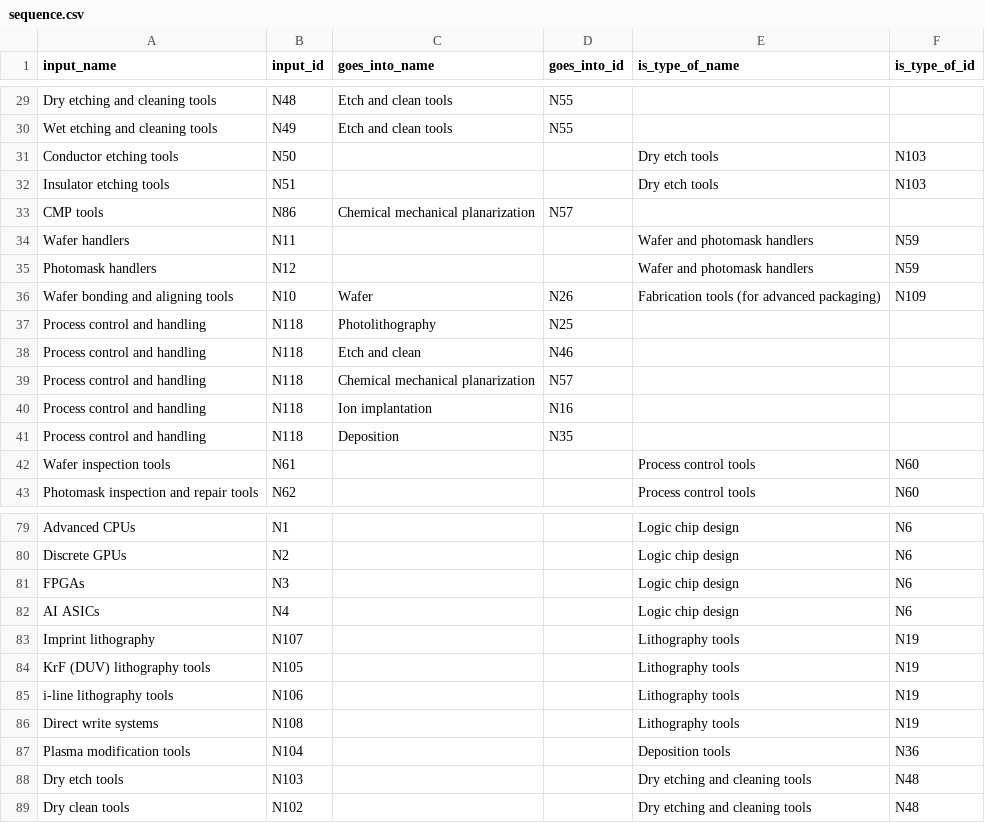
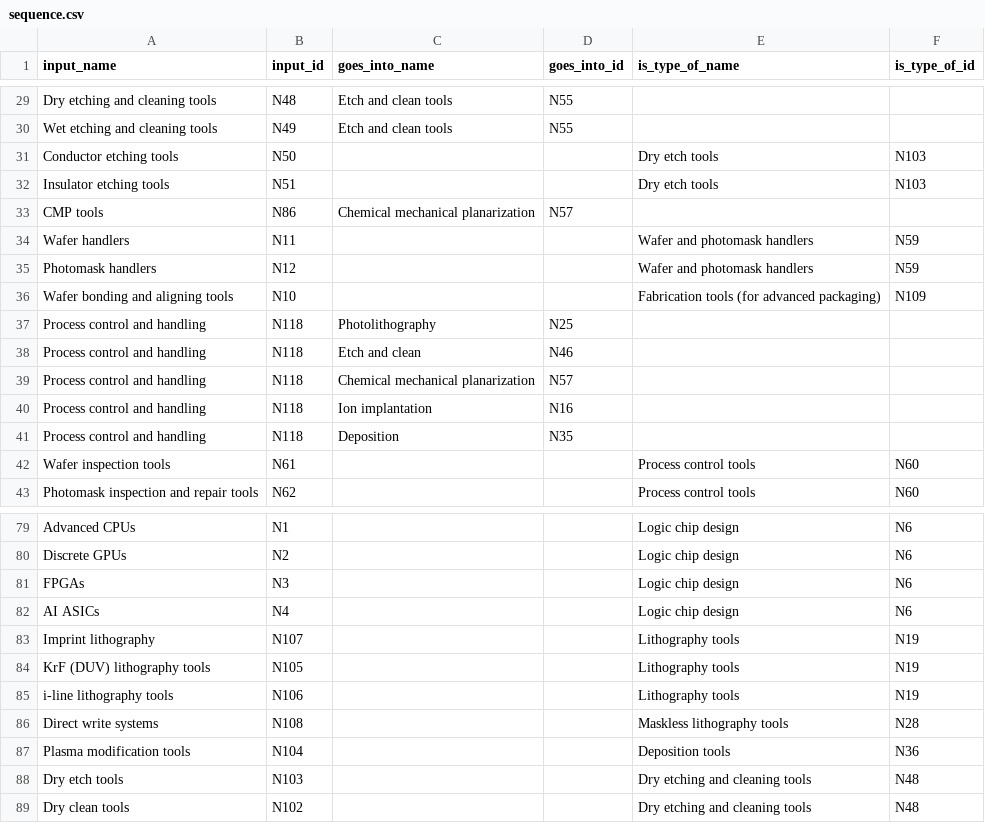
Before and after one commit to georgetown-cset/eto-chip-explorer, a CSV file: data/sequence.csv, drawn as a sheet; only a part is shown, gaps mark what is left out.

Commit message:
Update data
Incorporate data update 2025-07-11 (a03cf0b)

```diff
--- a/data/sequence.csv
+++ b/data/sequence.csv
@@ -35,3 +35,3 @@ Wafer handlers,N11,,,Wafer and photomask handlers,N59
 Photomask handlers,N12,,,Wafer and photomask handlers,N59
-Wafer bonding and aligning tools,N10,Wafer,N26,Fabrication tools (for advanced packaging),N109
+Wafer bonding and aligning tools,N10,,,Fabrication tools (for advanced packaging),N109
 Process control and handling,N118,Photolithography,N25,,
@@ -85,3 +85,3 @@ KrF (DUV) lithography tools,N105,,,Lithography tools,N19
 i-line lithography tools,N106,,,Lithography tools,N19
-Direct write systems,N108,,,Lithography tools,N19
+Direct write systems,N108,,,Maskless lithography tools,N28
 Plasma modification tools,N104,,,Deposition tools,N36
```
